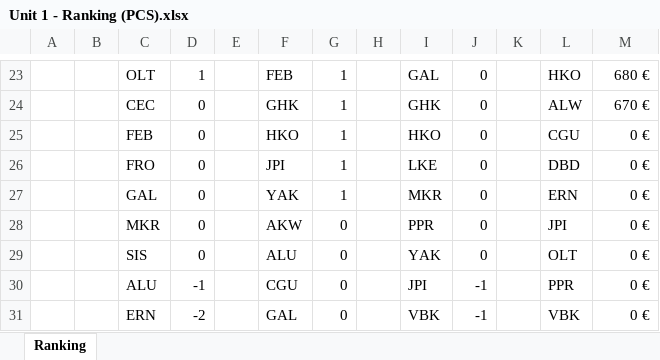
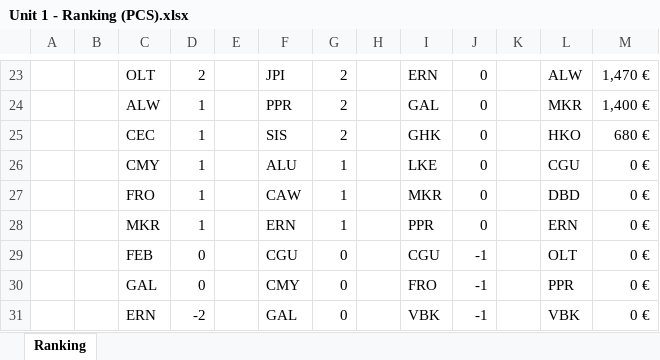
Before and after one commit to gab-lue/dashbd, an Excel workbook: Unit 1 - Ranking (PCS).xlsx, sheet Ranking, drawn as a sheet; only a part is shown, gaps mark what is left out; values as stored, in another font and other column widths than the file's, no borders; removed rows and columns are numbered as before the commit, all else as after; the diff covers the shown part only; the diff names each change by its address in the sheet, - before the commit and + after, or states it on an @@ line.

Commit message:
Add files via upload

```diff
--- a/Unit 1 - Ranking (PCS).xlsx (sheet Ranking)
+++ b/Unit 1 - Ranking (PCS).xlsx (sheet Ranking)
-D23: 1
+D23: 2
-F23: FEB
+F23: JPI
-G23: 1
+G23: 2
-I23: GAL
+I23: ERN
-L23: HKO
+L23: ALW
-M23: 680 €
+M23: 1,470 €
+row 24:  |  | ALW | 1 |  | PPR | 2 |  | GAL | 0 |  | MKR | 1,400 €
-D25:D27: 0
+D25:D27: 1
-F25: GHK
+F25: SIS
-G25: 1
+G25: 2
-L25: ALW
+L25: HKO
-M25: 670 €
+M25: 680 €
-C26: FEB
+C26: CMY
-F26: HKO
+F26: ALU
-I26: HKO
+I26: LKE
-F27: JPI
+F27: CAW
-I27: LKE
+I27: MKR
-row 27:  |  | GAL | 0 |  | YAK | 1 |  | MKR | 0 |  | ERN | 0 €
-D28: 0
+D28: 1
-F28: AKW
+F28: ERN
-G28: 0
+G28: 1
-L28: JPI
+L28: ERN
-C29: SIS
+C29: FEB
-F29: ALU
+F29: CGU
-I29: YAK
+I29: CGU
-J29: 0
+J29: -1
-C30: ALU
+C30: GAL
-D30: -1
+D30: 0
-F30: CGU
+F30: CMY
-I30: JPI
+I30: FRO
```
Also changed, not shown: 8 added rows, 8 removed rows and 49 edited cells elsewhere in this sheet, formulas that keep their value.
